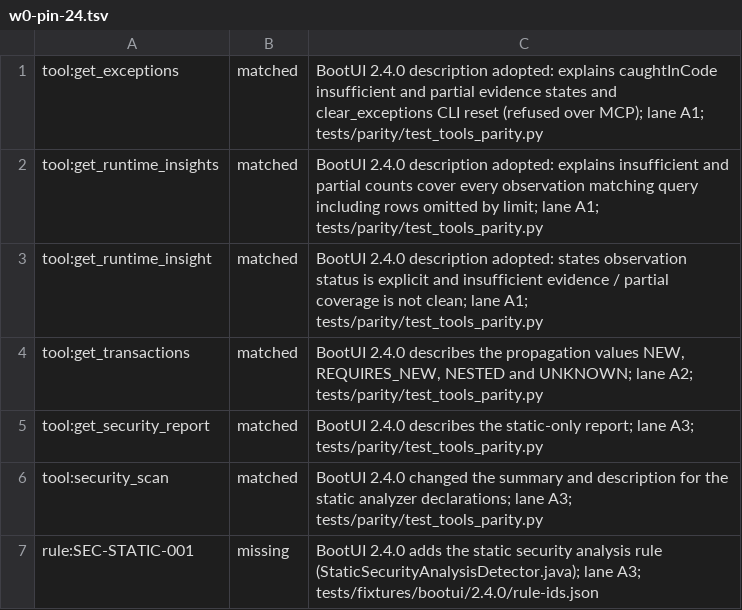
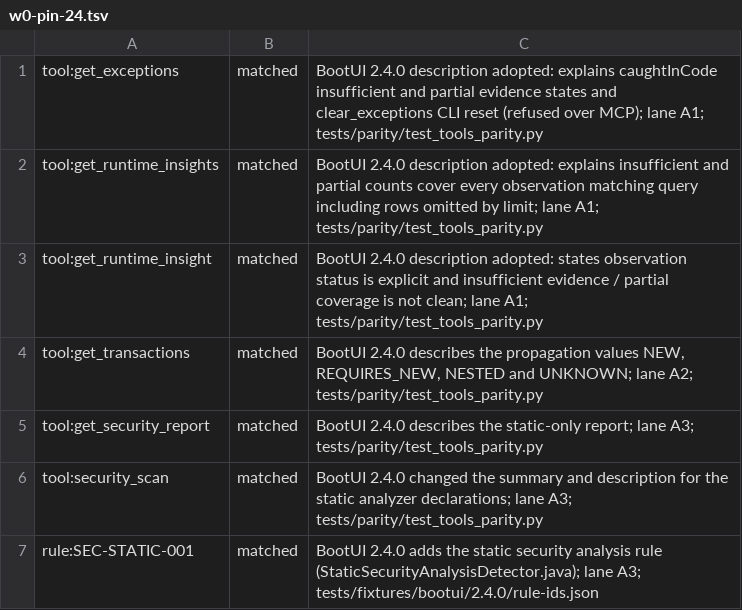
Before and after one commit to ffroliva/sharpit, a TSV file: docs/reference/matrix-updates/w0-pin-24.tsv, drawn as a sheet.

```diff
--- a/docs/reference/matrix-updates/w0-pin-24.tsv
+++ b/docs/reference/matrix-updates/w0-pin-24.tsv
@@ -6,2 +6,2 @@ tool:get_security_report	matched	BootUI 2.4.0 describes the static-only report;
 tool:security_scan	matched	BootUI 2.4.0 changed the summary and description for the static analyzer declarations; lane A3; tests/parity/test_tools_parity.py
-rule:SEC-STATIC-001	missing	BootUI 2.4.0 adds the static security analysis rule (StaticSecurityAnalysisDetector.java); lane A3; tests/fixtures/bootui/2.4.0/rule-ids.json
+rule:SEC-STATIC-001	matched	BootUI 2.4.0 adds the static security analysis rule (StaticSecurityAnalysisDetector.java); lane A3; tests/fixtures/bootui/2.4.0/rule-ids.json
```
Also changed, not shown: docs/reference/matrix-updates/a4-db-advisor.tsv, 7 other files.
